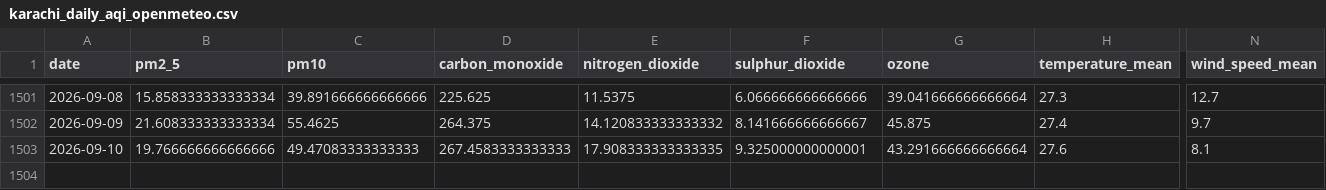
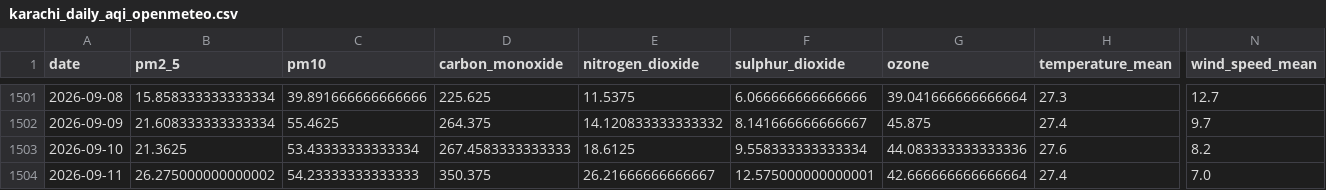
Before and after one commit to kashfi2312192/karachi-aqi-predictor, a CSV file: data/processed/karachi_daily_aqi_openmeteo.csv, drawn as a sheet; only a part is shown, gaps mark what is left out; rows hold the shown columns only; the diff names each change by its address in the sheet, - before the commit and + after, or states it on an @@ line.

```diff
--- a/data/processed/karachi_daily_aqi_openmeteo.csv
+++ b/data/processed/karachi_daily_aqi_openmeteo.csv
-B1503 (pm2_5): 19.766666666666666
+B1503 (pm2_5): 21.3625
-C1503 (pm10): 49.47083333333333
+C1503 (pm10): 53.43333333333334
-E1503 (nitrogen_dioxide): 17.908333333333335
+E1503 (nitrogen_dioxide): 18.6125
-F1503 (sulphur_dioxide): 9.325000000000001
+F1503 (sulphur_dioxide): 9.558333333333334
-G1503 (ozone): 43.291666666666664
+G1503 (ozone): 44.083333333333336
-N1503 (wind_speed_mean): 8.1
+N1503 (wind_speed_mean): 8.2
+row 1504: 2026-09-11 | 26.275000000000002 | 54.23333333333333 | 350.375 | 26.21666666666667 | 12.575000000000001 | 42.666666666666664 | 27.4 | 7.0
```
Also changed, not shown: 1 other file.
